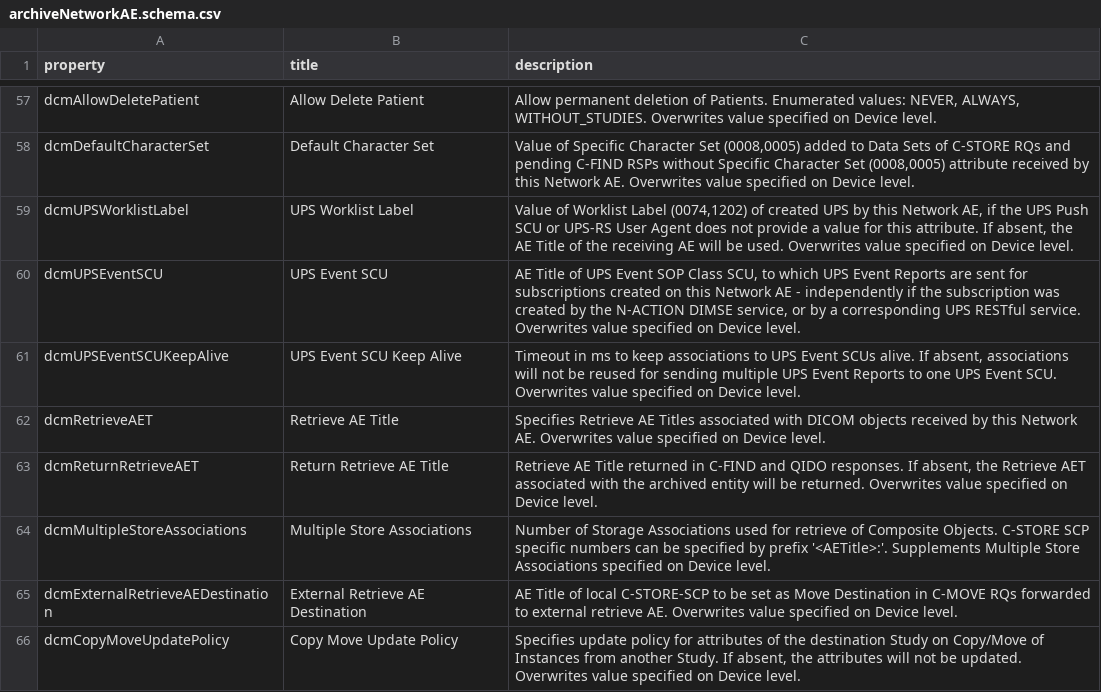
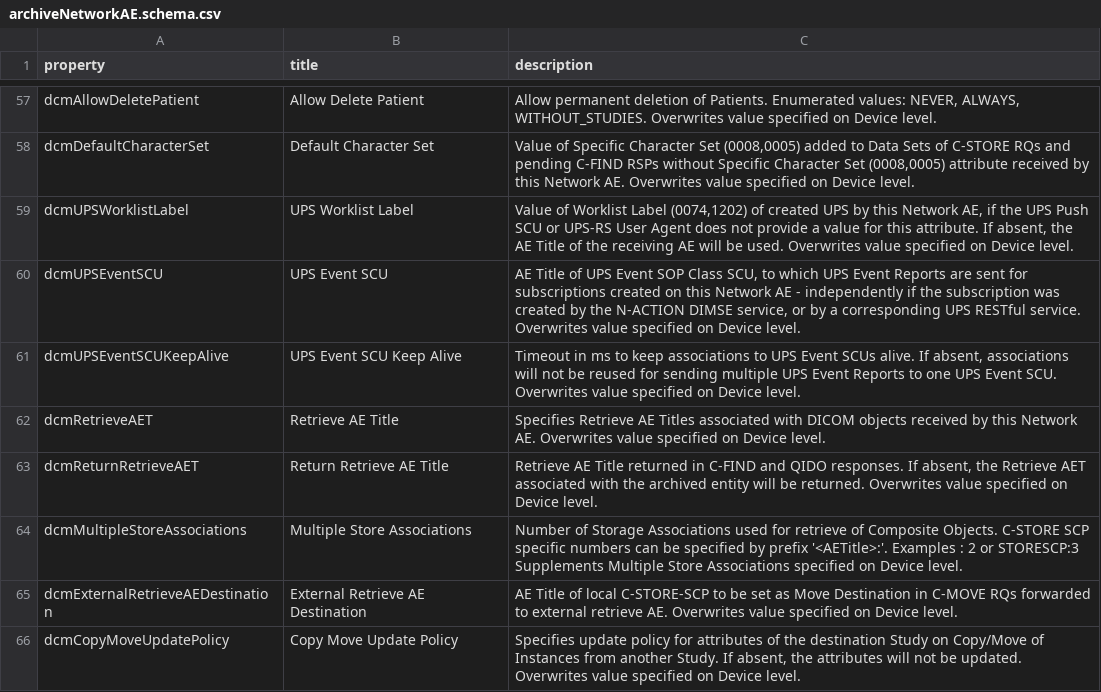
Before and after one commit to dcm4che/dcm4chee-arc-lang, a CSV file: src/csv/archiveNetworkAE.schema.csv, drawn as a sheet; only a part is shown, gaps mark what is left out.

```diff
--- a/src/csv/archiveNetworkAE.schema.csv
+++ b/src/csv/archiveNetworkAE.schema.csv
@@ -63,3 +63,3 @@
 "dcmReturnRetrieveAET","Return Retrieve AE Title","Retrieve AE Title returned in C-FIND and QIDO responses. If absent, the Retrieve AET associated with the archived entity will be returned. Overwrites value specified on Device level."
-"dcmMultipleStoreAssociations","Multiple Store Associations","Number of Storage Associations used for retrieve of Composite Objects. C-STORE SCP specific numbers can be specified by prefix '<AETitle>:'. Supplements Multiple Store Associations specified on Device level."
+"dcmMultipleStoreAssociations","Multiple Store Associations","Number of Storage Associations used for retrieve of Composite Objects. C-STORE SCP specific numbers can be specified by prefix '<AETitle>:'. Examples : 2 or STORESCP:3 Supplements Multiple Store Associations specified on Device level."
 "dcmExternalRetrieveAEDestination","External Retrieve AE Destination","AE Title of local C-STORE-SCP to be set as Move Destination in C-MOVE RQs forwarded to external retrieve AE. Overwrites value specified on Device level."
```
Also changed, not shown: src/csv/upsOnUPSCompleted.schema.csv, 1 other file.
